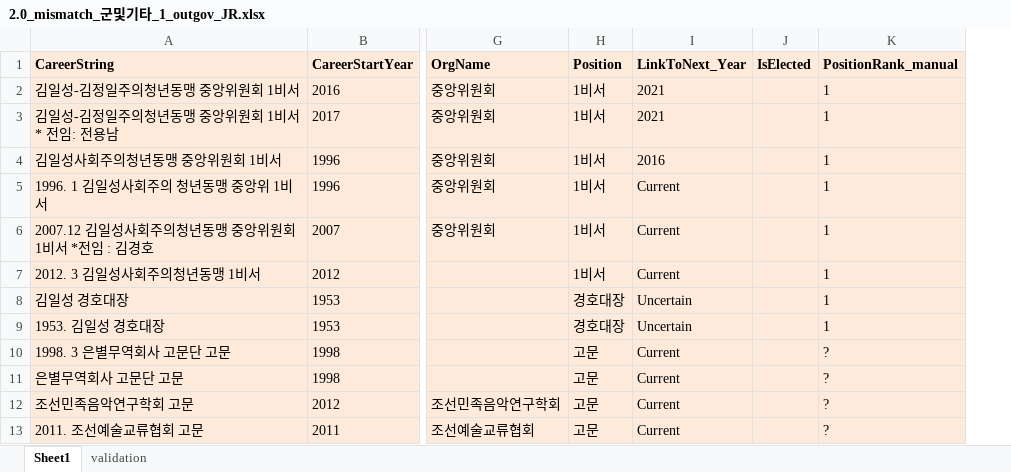
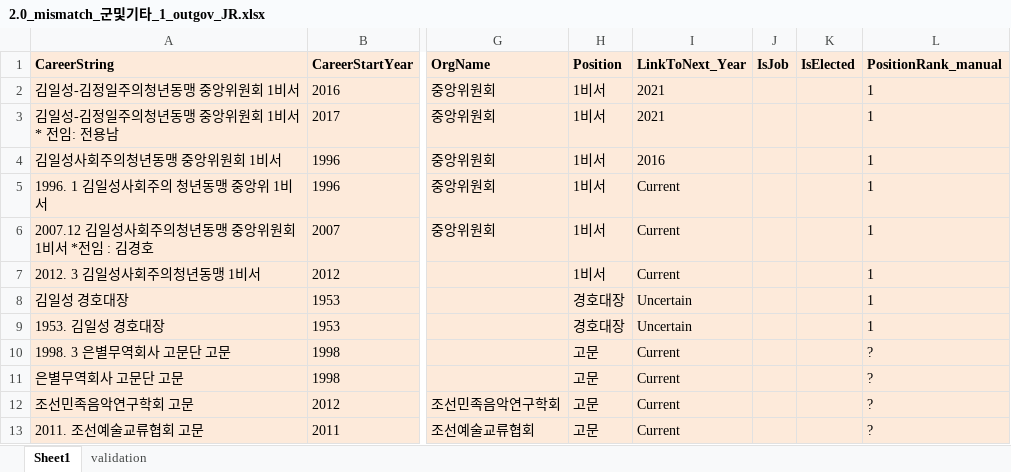
Before and after one commit to seouljake/nkelites, an Excel workbook: data/combined data/combined data - 1 cleaning/cleaning step 2 - career/2.7 orgtree position & rank/2.0_mismatch_군및기타_1_outgov_JR.xlsx, sheet Sheet1, drawn as a sheet; only a part is shown, gaps mark what is left out; values as stored, in another font and other column widths than the file's, no borders; the diff names each change by its address in the sheet, - before the commit and + after, or states it on an @@ line.

```diff
--- a/data/combined data/combined data - 1 cleaning/cleaning step 2 - career/2.7 orgtree position & rank/2.0_mismatch_군및기타_1_outgov_JR.xlsx (sheet Sheet1)
+++ b/data/combined data/combined data - 1 cleaning/cleaning step 2 - career/2.7 orgtree position & rank/2.0_mismatch_군및기타_1_outgov_JR.xlsx (sheet Sheet1)
+column J (IsJob), empty
```
Also changed, not shown: data/combined data/combined data - 1 cleaning/cleaning step 2 - career/2.7 orgtree position & rank/1.1 orgtree_position_rank.xlsx, data/combined data/combined data - 1 cleaning/cleaning step 2 - career/2.7 orgtree position & rank/2.0_mismatch_군및기타_1_ingov_JS.xlsx, 11 other files.
